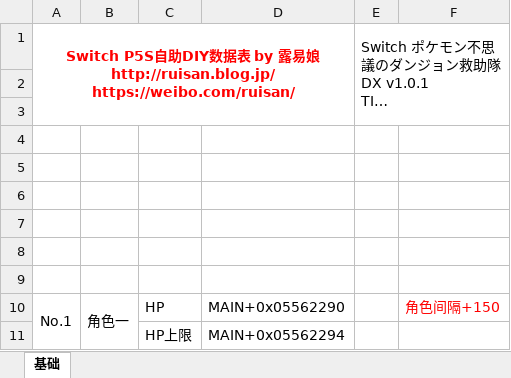
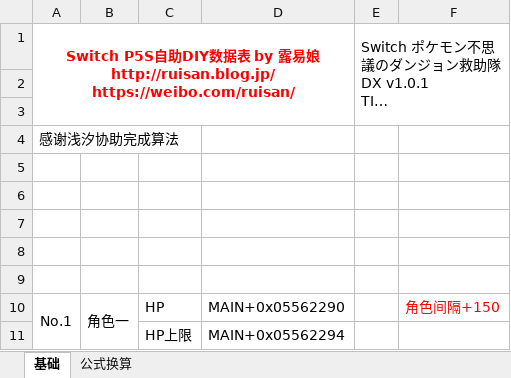
Before and after one commit to Ruimusume/PMdungeonDX, an Excel workbook: ポケモン不思議のダンジョン救助隊DX.xlsx, sheet 基础, drawn as a sheet; only a part is shown; long unchanged cells end in …; values as stored, in another font and other column widths than the file's, no borders; the diff names each change by its address in the sheet, - before the commit and + after, or states it on an @@ line.

```diff
--- a/ポケモン不思議のダンジョン救助隊DX.xlsx (sheet 基础)
+++ b/ポケモン不思議のダンジョン救助隊DX.xlsx (sheet 基础)
+sheet tab: 公式换算
-A4: (empty)
+A4: 感谢浅汐协助完成算法
```
